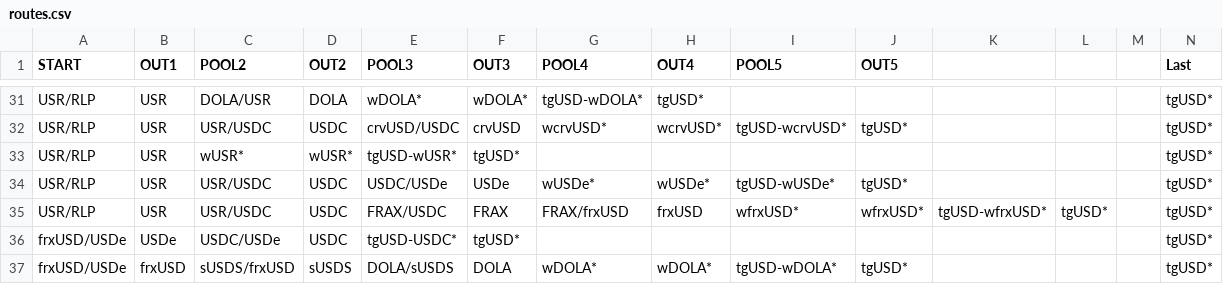
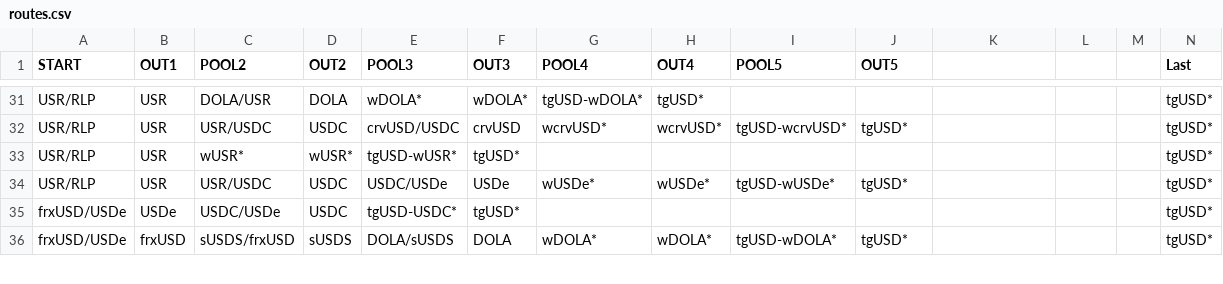
Before and after one commit to Tangent-labs/tangent-contracts, a CSV file: js-scripts/hardhat/tgUSD/data/routes.csv, drawn as a sheet; only a part is shown, gaps mark what is left out; the diff names each change by its address in the sheet, - before the commit and + after, or states it on an @@ line.

Commit message:
feat: add dynamic route

```diff
--- a/js-scripts/hardhat/tgUSD/data/routes.csv
+++ b/js-scripts/hardhat/tgUSD/data/routes.csv
-row 35: USR/RLP | USR | USR/USDC | USDC | FRAX/USDC | FRAX | FRAX/frxUSD | frxUSD | wfrxUSD* | wfrxUSD* | tgUSD-wfrxUSD* | tgUSD* |  | tgUSD*
```
Also changed, not shown: 3 other files.
